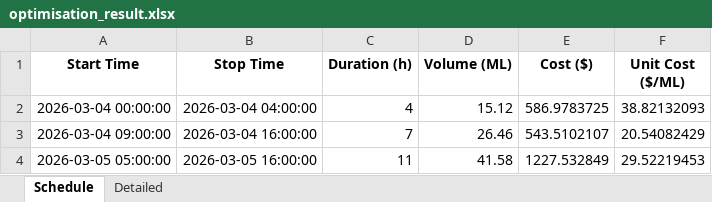
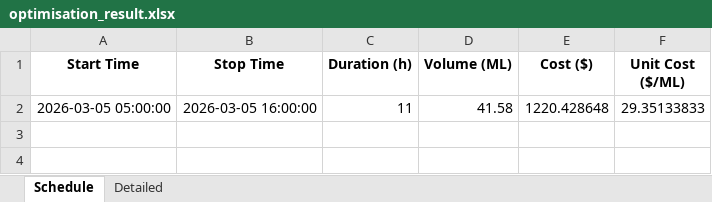
Before and after one commit to bwyLLAP/pump-optimisation-for-SHW, an Excel workbook: data/latest/optimisation_result.xlsx, sheet Schedule, drawn as a sheet; values as stored, in another font and other column widths than the file's, no borders; removed rows and columns are numbered as before the commit, all else as after; the diff names each change by its address in the sheet, - before the commit and + after, or states it on an @@ line.

```diff
--- a/data/latest/optimisation_result.xlsx (sheet Schedule)
+++ b/data/latest/optimisation_result.xlsx (sheet Schedule)
-row 2: 2026-03-04 00:00:00 | 2026-03-04 04:00:00 | 4 | 15.12 | 586.9783725 | 38.82132093
-row 3: 2026-03-04 09:00:00 | 2026-03-04 16:00:00 | 7 | 26.46 | 543.5102107 | 20.54082429
-E2 (Cost ($)): 1227.532849
+E2 (Cost ($)): 1220.428648
-F2 (Unit Cost ($/ML)): 29.52219453
+F2 (Unit Cost ($/ML)): 29.35133833
```
Also changed, not shown: sheet Detailed, 4 other files.
